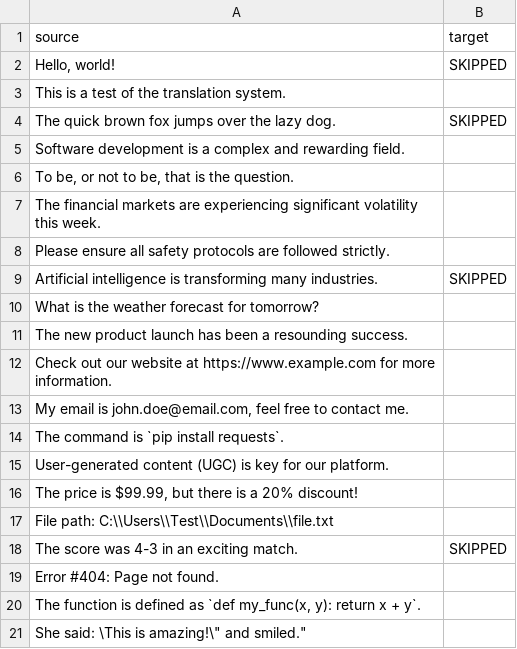
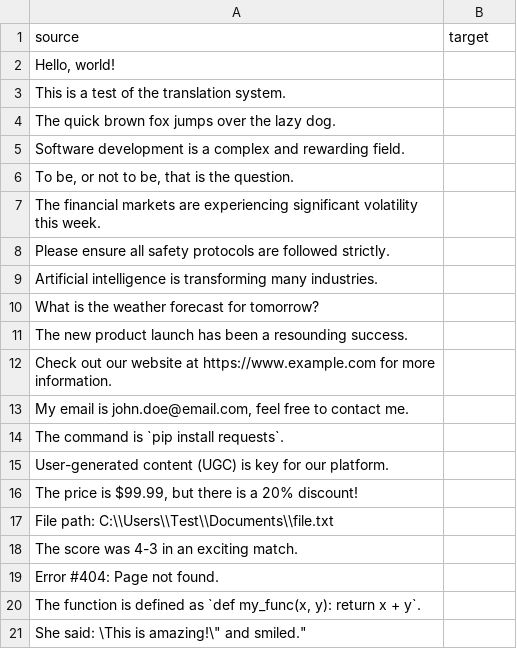
Before and after one commit to dbshadow/Dingo, a CSV file: test.csv, drawn as a sheet.

```diff
--- a/test.csv
+++ b/test.csv
@@ -1,5 +1,5 @@
 source,target
-"Hello, world!","SKIPPED"
+"Hello, world!",""
 "This is a test of the translation system.",""
-"The quick brown fox jumps over the lazy dog.","SKIPPED"
+"The quick brown fox jumps over the lazy dog.",""
 "Software development is a complex and rewarding field.",""
@@ -8,3 +8,3 @@ source,target
 "Please ensure all safety protocols are followed strictly.",""
-"Artificial intelligence is transforming many industries.","SKIPPED"
+"Artificial intelligence is transforming many industries.",""
 "What is the weather forecast for tomorrow?",""
@@ -17,3 +17,3 @@ source,target
 "File path: C:\\Users\\Test\\Documents\\file.txt",""
-"The score was 4-3 in an exciting match.","SKIPPED"
+"The score was 4-3 in an exciting match.",""
 "Error #404: Page not found.",""
```
Also changed, not shown: test_translated.csv, 10 other files.
